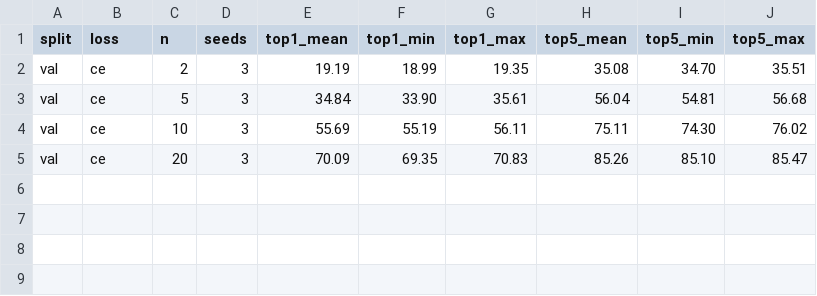
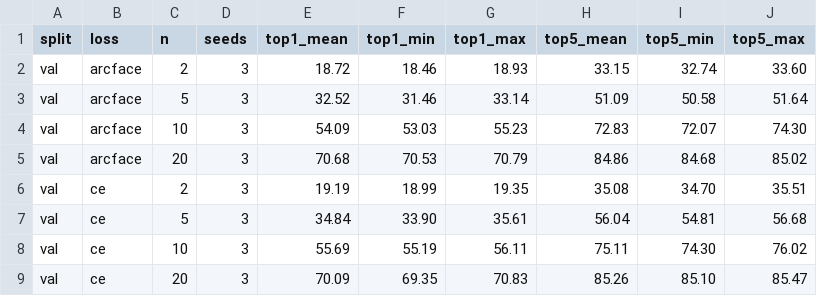
Before and after one commit to meriem-bouazza/celebrity-lookalike, a CSV file: results/tables/summary.csv, drawn as a sheet.

```diff
--- a/results/tables/summary.csv
+++ b/results/tables/summary.csv
@@ -1,2 +1,6 @@
 split,loss,n,seeds,top1_mean,top1_min,top1_max,top5_mean,top5_min,top5_max
+val,arcface,2,3,18.72,18.46,18.93,33.15,32.74,33.60
+val,arcface,5,3,32.52,31.46,33.14,51.09,50.58,51.64
+val,arcface,10,3,54.09,53.03,55.23,72.83,72.07,74.30
+val,arcface,20,3,70.68,70.53,70.79,84.86,84.68,85.02
 val,ce,2,3,19.19,18.99,19.35,35.08,34.70,35.51
```
Also changed, not shown: 1 other file.
